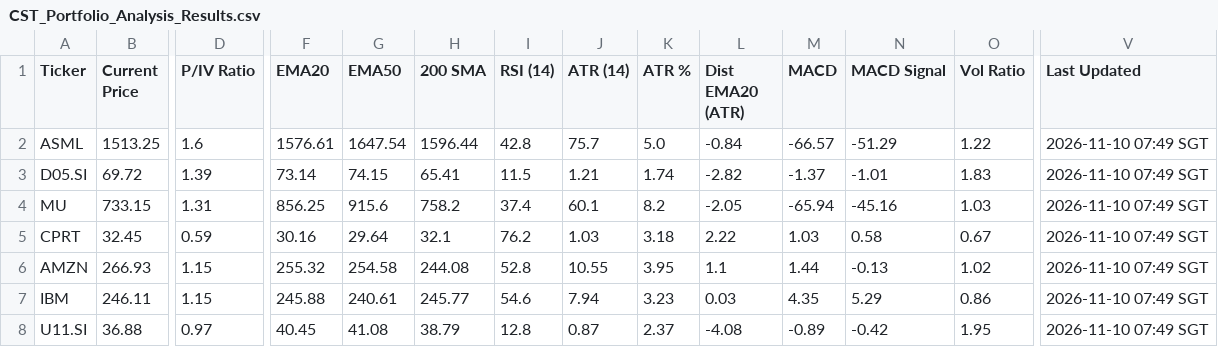
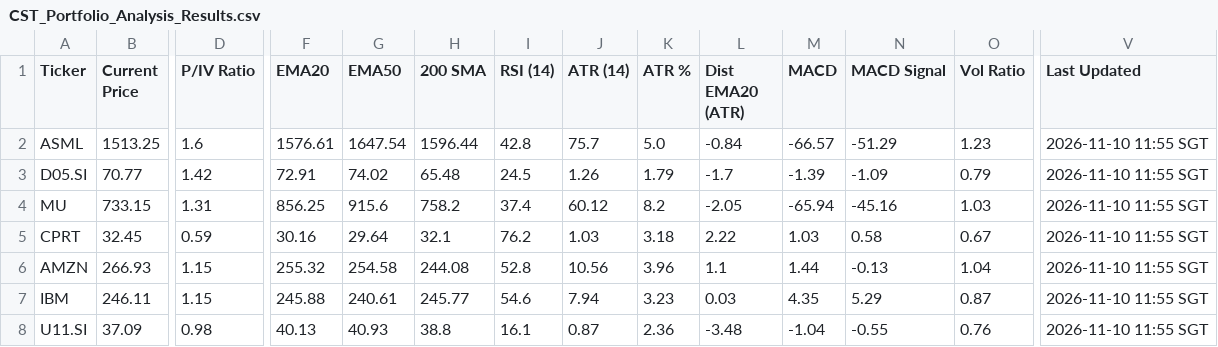
Before and after one commit to jerryleesg-a11y/CST-Indicator-System, a CSV file: CST_Portfolio_Analysis_Results.csv, drawn as a sheet; only a part is shown, gaps mark what is left out; the diff covers the shown part only; the diff names each change by its address in the sheet, - before the commit and + after, or states it on an @@ line.

```diff
--- a/CST_Portfolio_Analysis_Results.csv
+++ b/CST_Portfolio_Analysis_Results.csv
-O2 (Vol Ratio): 1.22
+O2 (Vol Ratio): 1.23
-V2:V8 (Last Updated): 2026-11-10 07:49 SGT
+V2:V8 (Last Updated): 2026-11-10 11:55 SGT
-B3 (Current Price): 69.72
+B3 (Current Price): 70.77
-D3 (P/IV Ratio): 1.39
+D3 (P/IV Ratio): 1.42
-F3 (EMA20): 73.14
+F3 (EMA20): 72.91
-G3 (EMA50): 74.15
+G3 (EMA50): 74.02
-H3 (200 SMA): 65.41
+H3 (200 SMA): 65.48
-I3 (RSI (14)): 11.5
+I3 (RSI (14)): 24.5
-J3 (ATR (14)): 1.21
+J3 (ATR (14)): 1.26
-K3 (ATR %): 1.74
+K3 (ATR %): 1.79
-L3 (Dist EMA20 (ATR)): -2.82
+L3 (Dist EMA20 (ATR)): -1.7
-M3 (MACD): -1.37
+M3 (MACD): -1.39
-N3 (MACD Signal): -1.01
+N3 (MACD Signal): -1.09
-O3 (Vol Ratio): 1.83
+O3 (Vol Ratio): 0.79
-J4 (ATR (14)): 60.1
+J4 (ATR (14)): 60.12
-J6 (ATR (14)): 10.55
+J6 (ATR (14)): 10.56
-K6 (ATR %): 3.95
+K6 (ATR %): 3.96
-O6 (Vol Ratio): 1.02
+O6 (Vol Ratio): 1.04
-O7 (Vol Ratio): 0.86
+O7 (Vol Ratio): 0.87
-B8 (Current Price): 36.88
+B8 (Current Price): 37.09
-D8 (P/IV Ratio): 0.97
+D8 (P/IV Ratio): 0.98
-F8 (EMA20): 40.45
+F8 (EMA20): 40.13
-G8 (EMA50): 41.08
+G8 (EMA50): 40.93
-H8 (200 SMA): 38.79
+H8 (200 SMA): 38.8
-I8 (RSI (14)): 12.8
+I8 (RSI (14)): 16.1
-K8 (ATR %): 2.37
+K8 (ATR %): 2.36
-L8 (Dist EMA20 (ATR)): -4.08
+L8 (Dist EMA20 (ATR)): -3.48
-M8 (MACD): -0.89
+M8 (MACD): -1.04
-N8 (MACD Signal): -0.42
+N8 (MACD Signal): -0.55
-O8 (Vol Ratio): 1.95
+O8 (Vol Ratio): 0.76
```
Also changed, not shown: 1 added row, 1 removed row and 24 edited cells elsewhere in this file.
